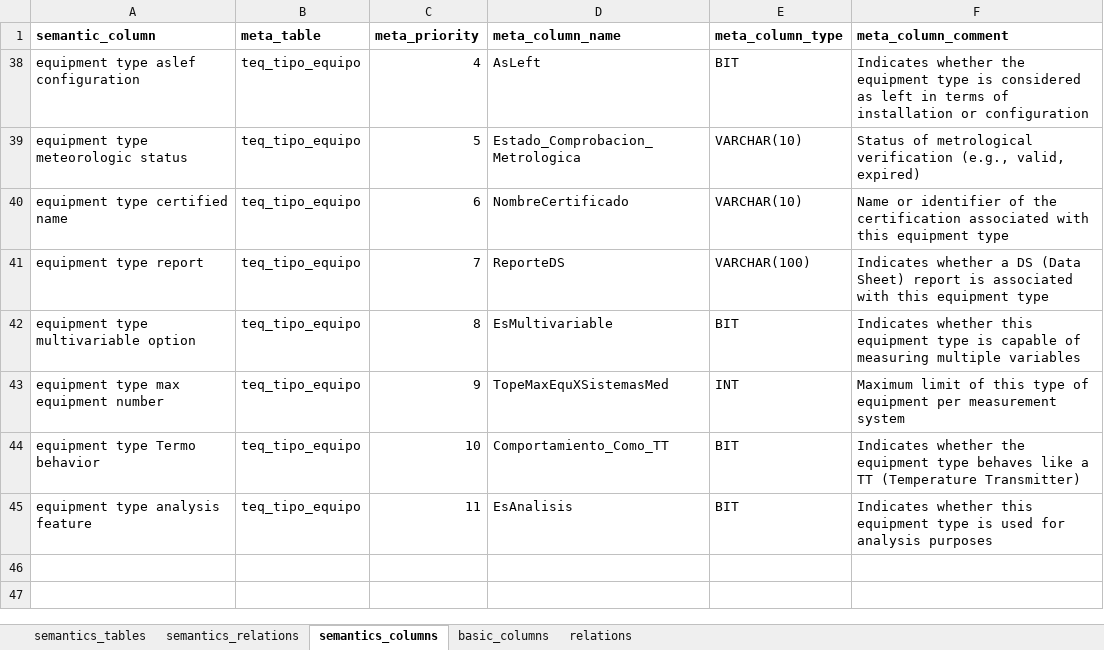
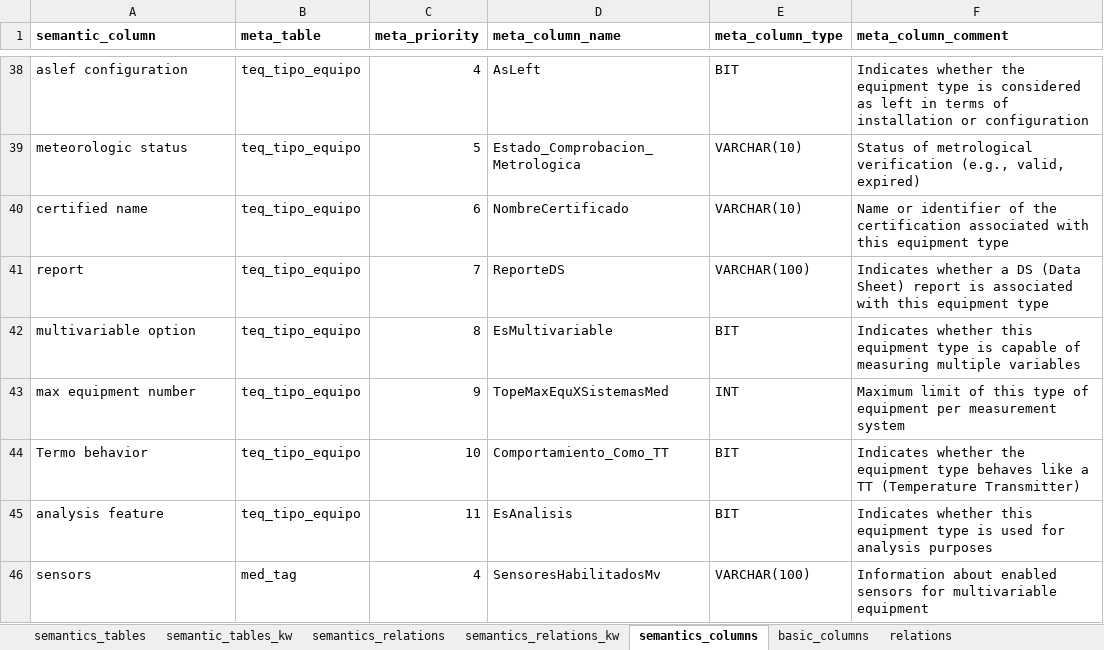
Before and after one commit to Lauther99/sql_assistant, an Excel workbook: src/utils/data/semantics_data.xlsx, sheet semantics_columns, drawn as a sheet; only a part is shown, gaps mark what is left out; values as stored, in another font and other column widths than the file's, no borders; the diff covers the shown part only; the diff names each change by its address in the sheet, - before the commit and + after, or states it on an @@ line.

Commit message:
improved way to search semantic tables

```diff
--- a/src/utils/data/semantics_data.xlsx (sheet semantics_columns)
+++ b/src/utils/data/semantics_data.xlsx (sheet semantics_columns)
+sheet tab: semantic_tables_kw
+sheet tab: semantics_relations_kw
-A38 (semantic_column): equipment type aslef configuration
+A38 (semantic_column): aslef configuration
-A39 (semantic_column): equipment type meteorologic status
+A39 (semantic_column): meteorologic status
-A40 (semantic_column): equipment type certified name
+A40 (semantic_column): certified name
-A41 (semantic_column): equipment type report
+A41 (semantic_column): report
-A42 (semantic_column): equipment type multivariable option
+A42 (semantic_column): multivariable option
-A43 (semantic_column): equipment type max equipment number
+A43 (semantic_column): max equipment number
-A44 (semantic_column): equipment type Termo behavior
+A44 (semantic_column): Termo behavior
-A45 (semantic_column): equipment type analysis feature
+A45 (semantic_column): analysis feature
+row 46: sensors | med_tag | 4 | SensoresHabilitadosMv | VARCHAR(100) | Information about enabled sensors for multivariable equipment
```
Also changed, not shown: 36 added rows elsewhere in this sheet, hidden cells, src/utils/data/terms_data.xlsx, 31 other files.
